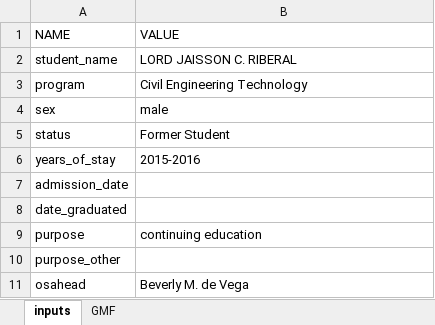
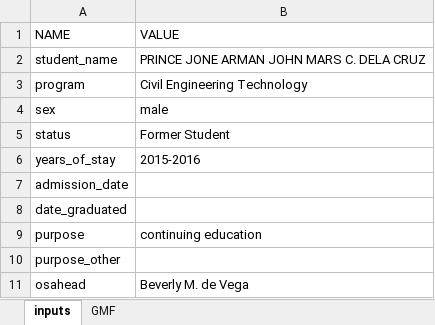
Before and after one commit to nekyohiji/thesis_osa, an Excel workbook: myapp/cert_templates/good-moral-form.xlsx, sheet inputs, drawn as a sheet; values as stored, in another font and other column widths than the file's, no borders; the diff names each change by its address in the sheet, - before the commit and + after, or states it on an @@ line.

```diff
--- a/myapp/cert_templates/good-moral-form.xlsx (sheet inputs)
+++ b/myapp/cert_templates/good-moral-form.xlsx (sheet inputs)
-B2 (VALUE): LORD JAISSON C. RIBERAL
+B2 (VALUE): PRINCE JONE ARMAN JOHN MARS C. DELA CRUZ
```
Also changed, not shown: sheet GMF, charts or pictures, myapp/cert_templates/Acknowledgement-Receipt-Form.xlsx, 11 other files.
